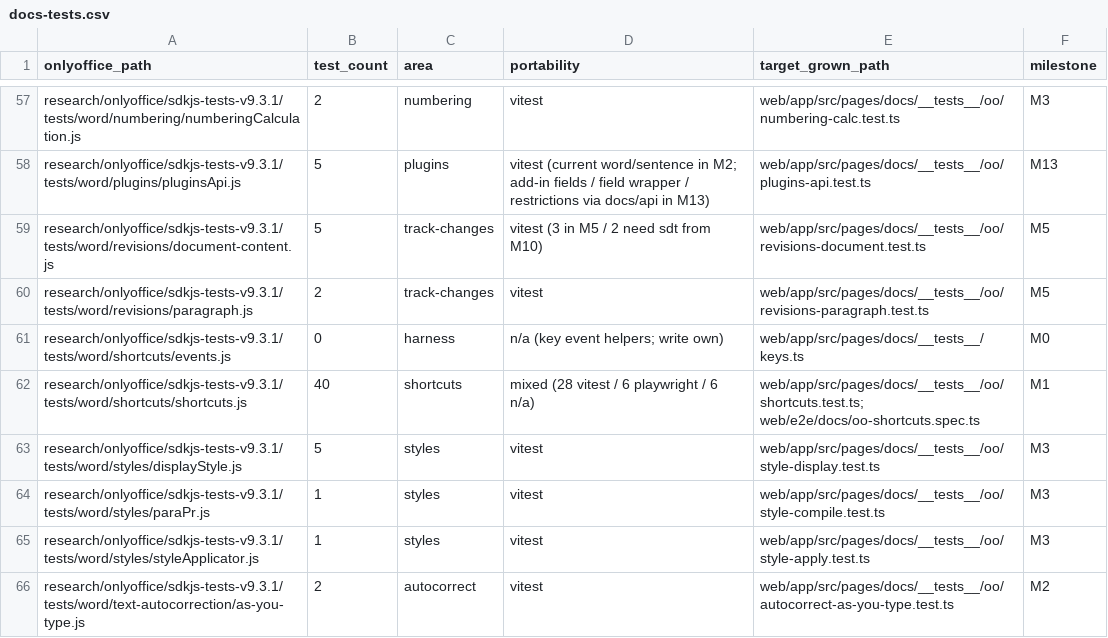
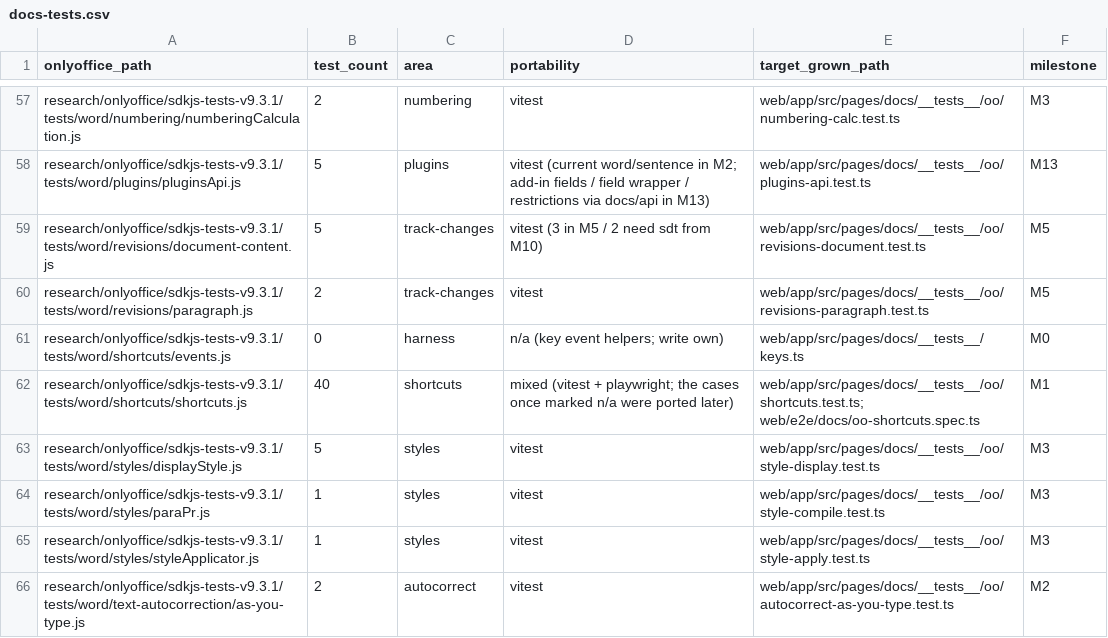
Before and after one commit to grown-platform/grown, a CSV file: docs/plans/onlyoffice-parity/docs-tests.csv, drawn as a sheet; only a part is shown, gaps mark what is left out.

```diff
--- a/docs/plans/onlyoffice-parity/docs-tests.csv
+++ b/docs/plans/onlyoffice-parity/docs-tests.csv
@@ -61,3 +61,3 @@ research/onlyoffice/sdkjs-tests-v9.3.1/tests/word/revisions/paragraph.js,2,track
 research/onlyoffice/sdkjs-tests-v9.3.1/tests/word/shortcuts/events.js,0,harness,n/a (key event helpers; write own),web/app/src/pages/docs/__tests__/keys.ts,M0
-research/onlyoffice/sdkjs-tests-v9.3.1/tests/word/shortcuts/shortcuts.js,40,shortcuts,mixed (28 vitest / 6 playwright / 6 n/a),web/app/src/pages/docs/__tests__/oo/shortcuts.test.ts; web/e2e/docs/oo-shortcuts.spec.ts,M1
+research/onlyoffice/sdkjs-tests-v9.3.1/tests/word/shortcuts/shortcuts.js,40,shortcuts,mixed (vitest + playwright; the cases once marked n/a were ported later),web/app/src/pages/docs/__tests__/oo/shortcuts.test.ts; web/e2e/docs/oo-shortcuts.spec.ts,M1
 research/onlyoffice/sdkjs-tests-v9.3.1/tests/word/styles/displayStyle.js,5,styles,vitest,web/app/src/pages/docs/__tests__/oo/style-display.test.ts,M3
```
Also changed, not shown: docs/plans/onlyoffice-parity/sheets-tests.csv.
